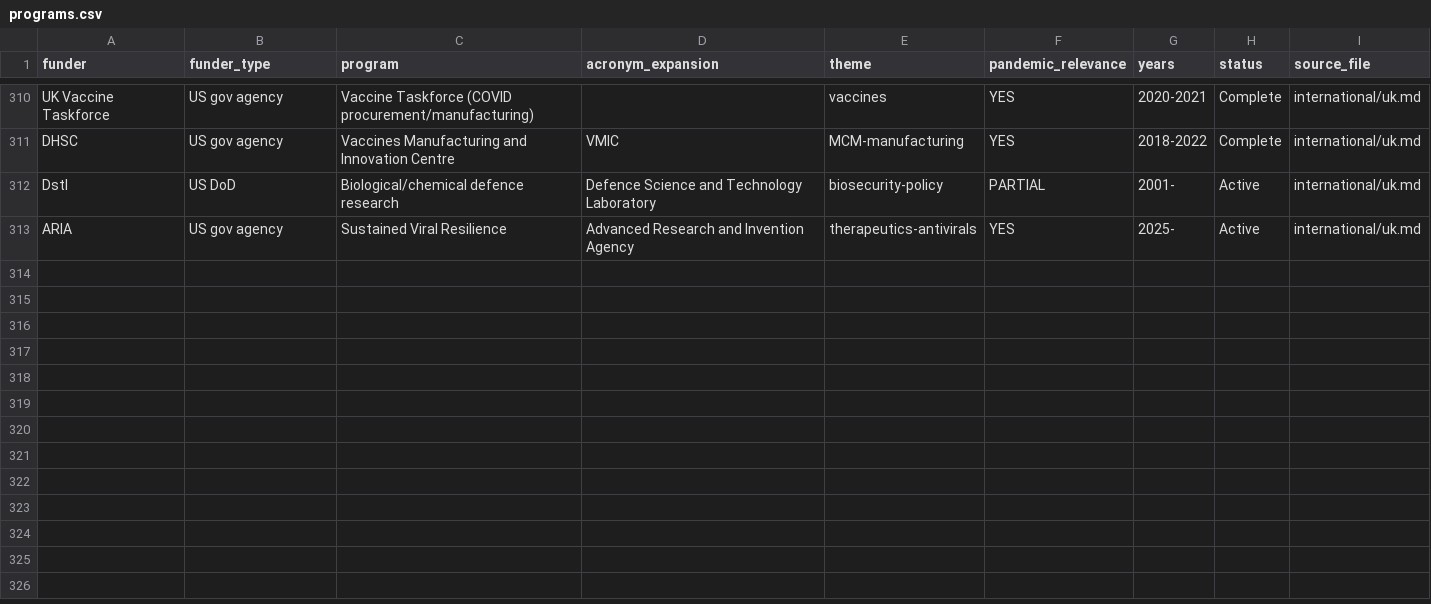
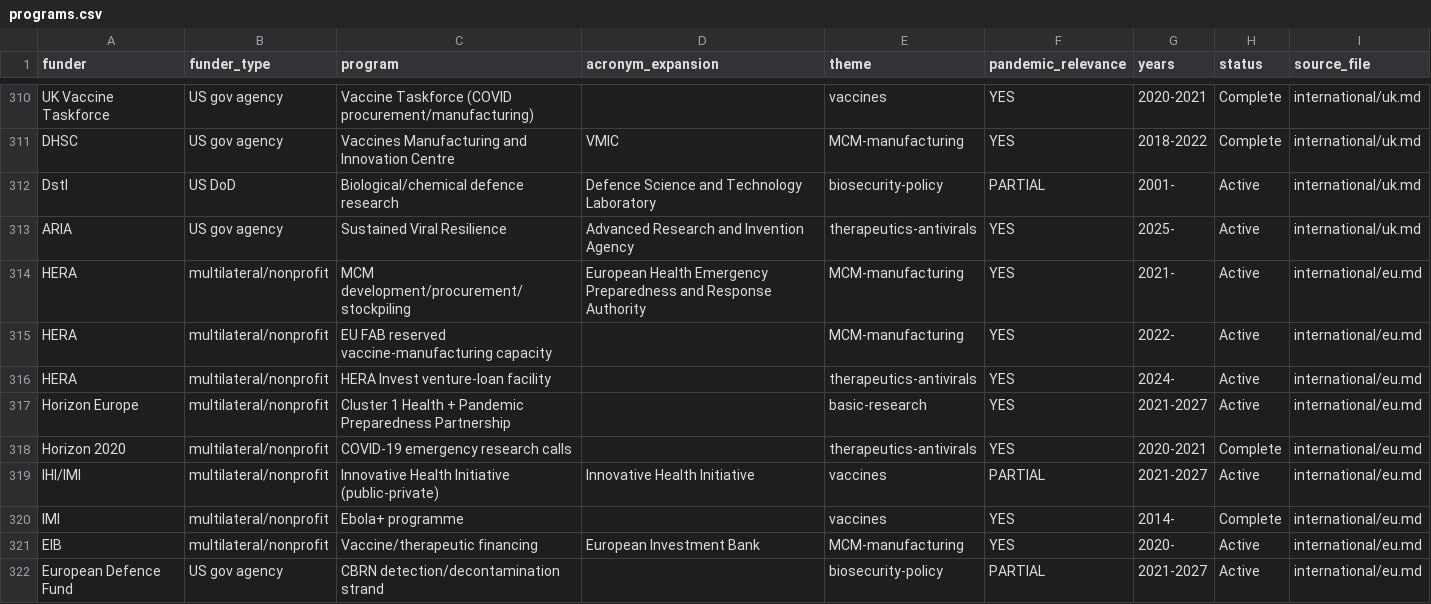
Before and after one commit to tsmiltonAgents/20260622_ResearchRepo_DARPABTOBARDA, a CSV file: data/programs.csv, drawn as a sheet; only a part is shown, gaps mark what is left out.

```diff
--- a/data/programs.csv
+++ b/data/programs.csv
@@ -313 +313,10 @@ Dstl,US DoD,Biological/chemical defence research,Defence Science and Technology
 ARIA,US gov agency,Sustained Viral Resilience,Advanced Research and Invention Agency,therapeutics-antivirals,YES,2025-,Active,international/uk.md
+HERA,multilateral/nonprofit,MCM development/procurement/stockpiling,European Health Emergency Preparedness and Response Authority,MCM-manufacturing,YES,2021-,Active,international/eu.md
+HERA,multilateral/nonprofit,EU FAB reserved vaccine-manufacturing capacity,,MCM-manufacturing,YES,2022-,Active,international/eu.md
+HERA,multilateral/nonprofit,HERA Invest venture-loan facility,,therapeutics-antivirals,YES,2024-,Active,international/eu.md
+Horizon Europe,multilateral/nonprofit,Cluster 1 Health + Pandemic Preparedness Partnership,,basic-research,YES,2021-2027,Active,international/eu.md
+Horizon 2020,multilateral/nonprofit,COVID-19 emergency research calls,,therapeutics-antivirals,YES,2020-2021,Complete,international/eu.md
+IHI/IMI,multilateral/nonprofit,Innovative Health Initiative (public-private),Innovative Health Initiative,vaccines,PARTIAL,2021-2027,Active,international/eu.md
+IMI,multilateral/nonprofit,Ebola+ programme,,vaccines,YES,2014-,Complete,international/eu.md
+EIB,multilateral/nonprofit,Vaccine/therapeutic financing,European Investment Bank,MCM-manufacturing,YES,2020-,Active,international/eu.md
+European Defence Fund,US gov agency,CBRN detection/decontamination strand,,biosecurity-policy,PARTIAL,2021-2027,Active,international/eu.md
```
Also changed, not shown: data/awards.csv, 4 other files.
